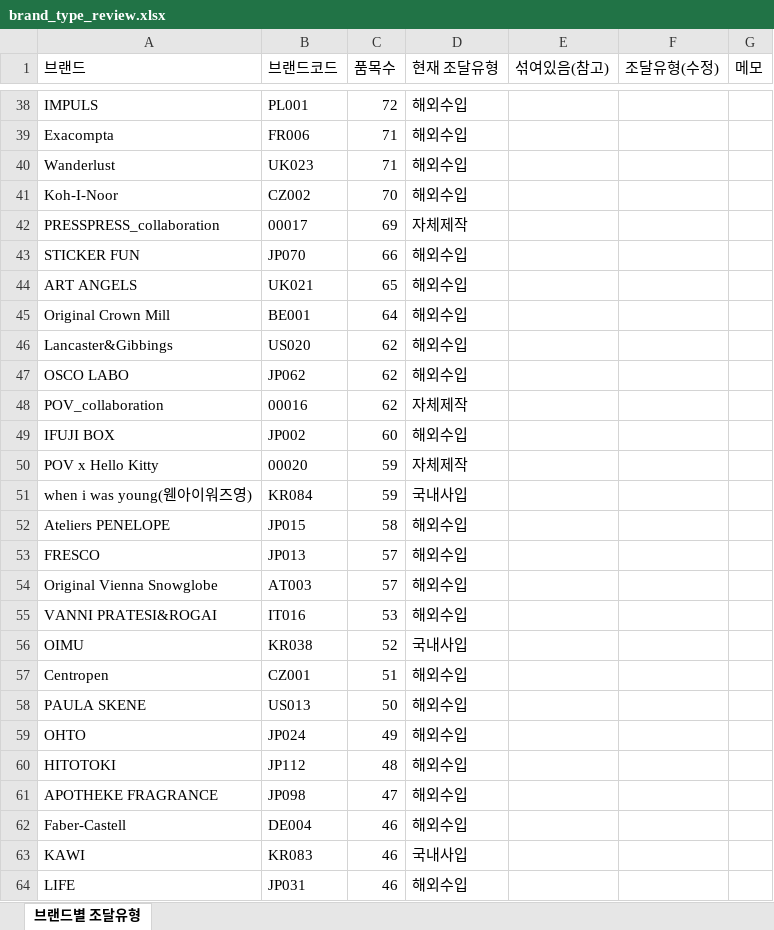
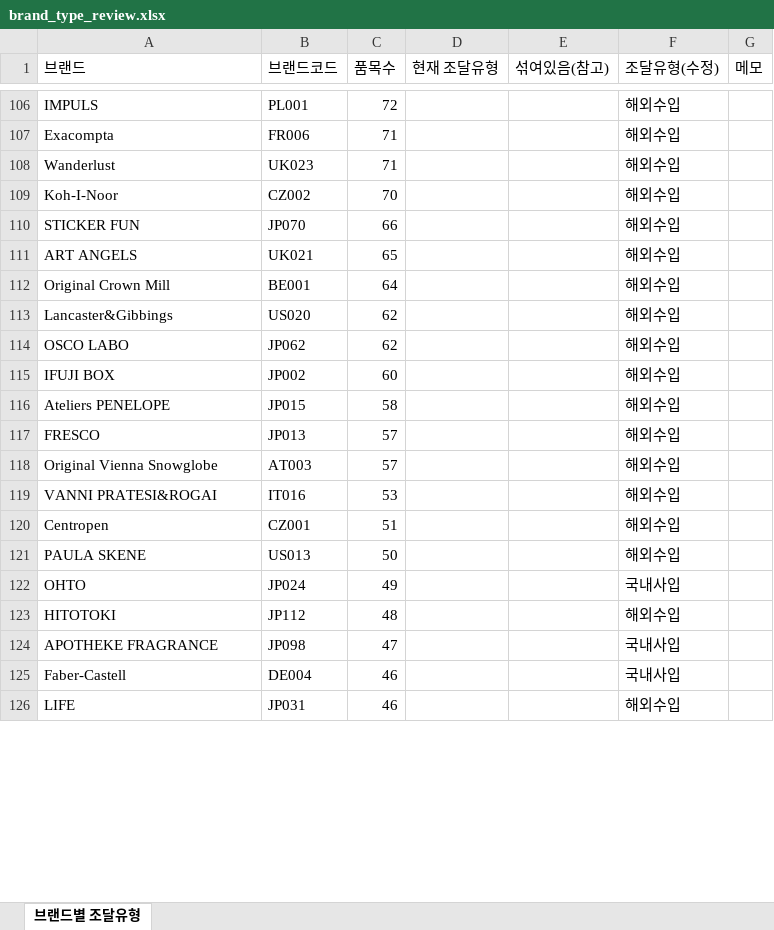
Before and after one commit to povwonkim/pov-erp-stock-alert, an Excel workbook: brand_type_review.xlsx, sheet 브랜드별 조달유형, drawn as a sheet; only a part is shown, gaps mark what is left out; values as stored, in another font and other column widths than the file's, no borders; removed rows and columns are numbered as before the commit, all else as after; the diff covers the shown part only; the diff names each change by its address in the sheet, - before the commit and + after, or states it on an @@ line.

```diff
--- a/brand_type_review.xlsx (sheet 브랜드별 조달유형)
+++ b/brand_type_review.xlsx (sheet 브랜드별 조달유형)
-D106:D109 (현재 조달유형): 해외수입
+D106:D109 (현재 조달유형): (empty)
-F106:F109 (조달유형(수정)): (empty)
+F106:F109 (조달유형(수정)): 해외수입
-row 42: PRESSPRESS_collaboration | 00017 | 69 | 자체제작
-D110:D114 (현재 조달유형): 해외수입
+D110:D114 (현재 조달유형): (empty)
-F110:F114 (조달유형(수정)): (empty)
+F110:F114 (조달유형(수정)): 해외수입
-row 48: POV_collaboration | 00016 | 62 | 자체제작
-D115 (현재 조달유형): 해외수입
+D115 (현재 조달유형): (empty)
-F115 (조달유형(수정)): (empty)
+F115 (조달유형(수정)): 해외수입
-row 50: POV x Hello Kitty | 00020 | 59 | 자체제작
-row 51: when i was young(웬아이워즈영) | KR084 | 59 | 국내사입
-D116:D119 (현재 조달유형): 해외수입
+D116:D119 (현재 조달유형): (empty)
-F116:F119 (조달유형(수정)): (empty)
+F116:F119 (조달유형(수정)): 해외수입
-row 56: OIMU | KR038 | 52 | 국내사입
-D120:D125 (현재 조달유형): 해외수입
+D120:D125 (현재 조달유형): (empty)
-F120:F121 (조달유형(수정)): (empty)
+F120:F121 (조달유형(수정)): 해외수입
-F122 (조달유형(수정)): (empty)
+F122 (조달유형(수정)): 국내사입
-F123 (조달유형(수정)): (empty)
+F123 (조달유형(수정)): 해외수입
-F124:F125 (조달유형(수정)): (empty)
+F124:F125 (조달유형(수정)): 국내사입
-row 63: KAWI | KR083 | 46 | 국내사입
-D126 (현재 조달유형): 해외수입
+D126 (현재 조달유형): (empty)
-F126 (조달유형(수정)): (empty)
+F126 (조달유형(수정)): 해외수입
```
Also changed, not shown: 82 added rows, 83 removed rows and 370 edited cells elsewhere in this sheet.
